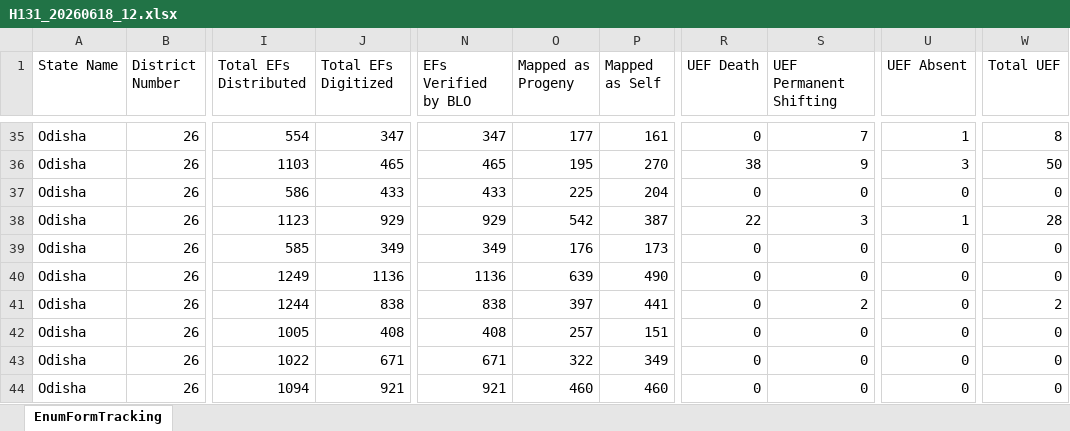
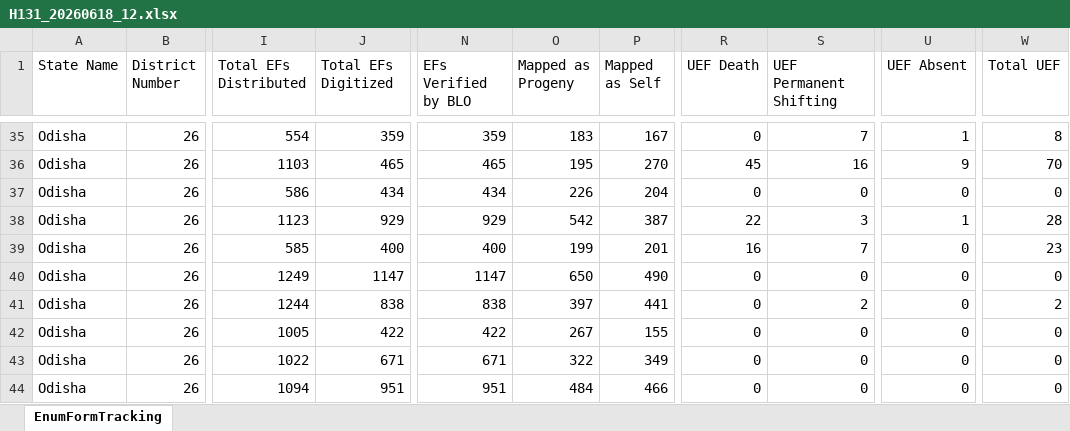
Before and after one commit to partha22345/SIR-Hinjili, an Excel workbook: data/H131_20260618_12.xlsx, sheet EnumFormTracking, drawn as a sheet; only a part is shown, gaps mark what is left out; values as stored, in another font and other column widths than the file's, no borders; charts and pictures not drawn; the diff covers the shown part only; the diff names each change by its address in the sheet, - before the commit and + after, or states it on an @@ line.

```diff
--- a/data/H131_20260618_12.xlsx (sheet EnumFormTracking)
+++ b/data/H131_20260618_12.xlsx (sheet EnumFormTracking)
-J35 (Total EFs Digitized): 347
+J35 (Total EFs Digitized): 359
-N35 (EFs Verified by BLO): 347
+N35 (EFs Verified by BLO): 359
-O35 (Mapped as Progeny): 177
+O35 (Mapped as Progeny): 183
-P35 (Mapped as Self): 161
+P35 (Mapped as Self): 167
-R36 (UEF Death): 38
+R36 (UEF Death): 45
-S36 (UEF Permanent Shifting): 9
+S36 (UEF Permanent Shifting): 16
-U36 (UEF Absent): 3
+U36 (UEF Absent): 9
-W36 (Total UEF): 50
+W36 (Total UEF): 70
-J37 (Total EFs Digitized): 433
+J37 (Total EFs Digitized): 434
-N37 (EFs Verified by BLO): 433
+N37 (EFs Verified by BLO): 434
-O37 (Mapped as Progeny): 225
+O37 (Mapped as Progeny): 226
-J39 (Total EFs Digitized): 349
+J39 (Total EFs Digitized): 400
-N39 (EFs Verified by BLO): 349
+N39 (EFs Verified by BLO): 400
-O39 (Mapped as Progeny): 176
+O39 (Mapped as Progeny): 199
-P39 (Mapped as Self): 173
+P39 (Mapped as Self): 201
-R39 (UEF Death): 0
+R39 (UEF Death): 16
-S39 (UEF Permanent Shifting): 0
+S39 (UEF Permanent Shifting): 7
-W39 (Total UEF): 0
+W39 (Total UEF): 23
-J40 (Total EFs Digitized): 1136
+J40 (Total EFs Digitized): 1147
-N40 (EFs Verified by BLO): 1136
+N40 (EFs Verified by BLO): 1147
-O40 (Mapped as Progeny): 639
+O40 (Mapped as Progeny): 650
-J42 (Total EFs Digitized): 408
+J42 (Total EFs Digitized): 422
-N42 (EFs Verified by BLO): 408
+N42 (EFs Verified by BLO): 422
-O42 (Mapped as Progeny): 257
+O42 (Mapped as Progeny): 267
-P42 (Mapped as Self): 151
+P42 (Mapped as Self): 155
-J44 (Total EFs Digitized): 921
+J44 (Total EFs Digitized): 951
-N44 (EFs Verified by BLO): 921
+N44 (EFs Verified by BLO): 951
-O44 (Mapped as Progeny): 460
+O44 (Mapped as Progeny): 484
-P44 (Mapped as Self): 460
+P44 (Mapped as Self): 466
```
Also changed, not shown: 581 edited cells elsewhere in this sheet.
